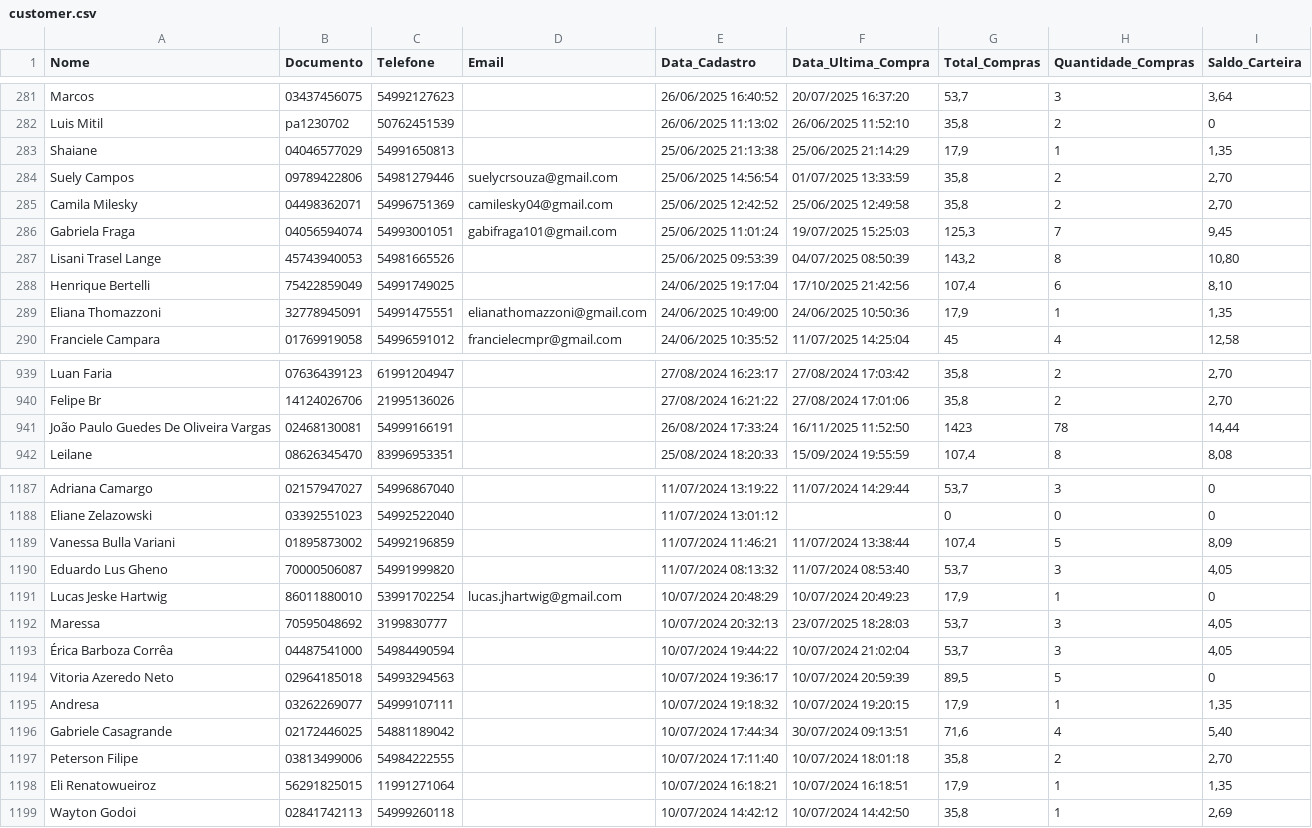
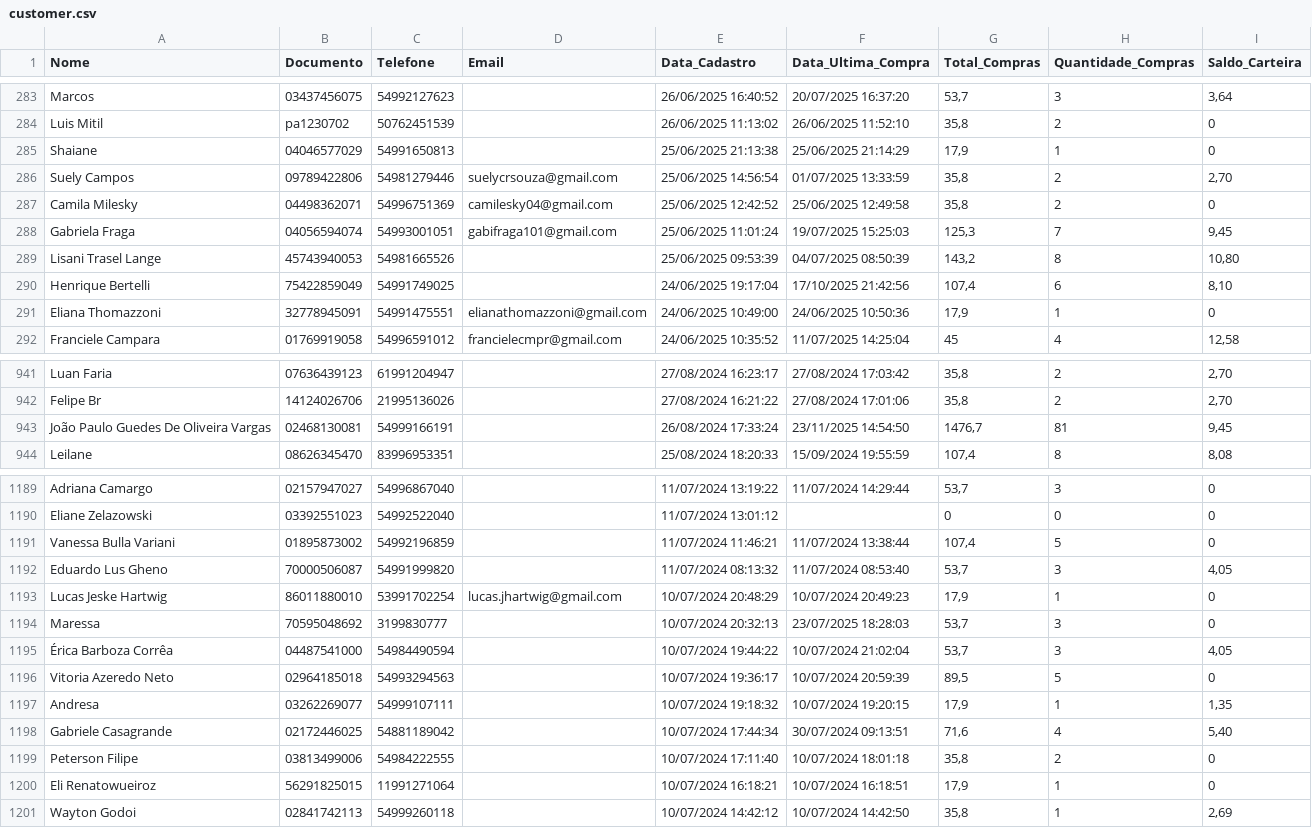
Before and after one commit to lucaslopezpuerta/LavpopBusinessIntelligence, a CSV file: data/customer.csv, drawn as a sheet; only a part is shown, gaps mark what is left out; the diff covers the shown part only.

```diff
--- a/data/customer.csv
+++ b/data/customer.csv
@@ -282,5 +284,5 @@
 "Luis Mitil";"pa1230702";"50762451539";"";"26/06/2025 11:13:02";"26/06/2025 11:52:10";"35,8";"2";"0"
-"Shaiane";"04046577029";"54991650813";"";"25/06/2025 21:13:38";"25/06/2025 21:14:29";"17,9";"1";"1,35"
+"Shaiane";"04046577029";"54991650813";"";"25/06/2025 21:13:38";"25/06/2025 21:14:29";"17,9";"1";"0"
 "Suely Campos";"09789422806";"54981279446";"suelycrsouza@gmail.com";"25/06/2025 14:56:54";"01/07/2025 13:33:59";"35,8";"2";"2,70"
-"Camila Milesky";"04498362071";"54996751369";"camilesky04@gmail.com";"25/06/2025 12:42:52";"25/06/2025 12:49:58";"35,8";"2";"2,70"
+"Camila Milesky";"04498362071";"54996751369";"camilesky04@gmail.com";"25/06/2025 12:42:52";"25/06/2025 12:49:58";"35,8";"2";"0"
 "Gabriela Fraga";"04056594074";"54993001051";"gabifraga101@gmail.com";"25/06/2025 11:01:24";"19/07/2025 15:25:03";"125,3";"7";"9,45"
@@ -288,3 +290,3 @@
 "Henrique Bertelli";"75422859049";"54991749025";"";"24/06/2025 19:17:04";"17/10/2025 21:42:56";"107,4";"6";"8,10"
-"Eliana Thomazzoni";"32778945091";"54991475551";"elianathomazzoni@gmail.com";"24/06/2025 10:49:00";"24/06/2025 10:50:36";"17,9";"1";"1,35"
+"Eliana Thomazzoni";"32778945091";"54991475551";"elianathomazzoni@gmail.com";"24/06/2025 10:49:00";"24/06/2025 10:50:36";"17,9";"1";"0"
 "Franciele Campara";"01769919058";"54996591012";"francielecmpr@gmail.com";"24/06/2025 10:35:52";"11/07/2025 14:25:04";"45";"4";"12,58"
@@ -940,3 +942,3 @@
 "Felipe Br";"14124026706";"21995136026";"";"27/08/2024 16:21:22";"27/08/2024 17:01:06";"35,8";"2";"2,70"
-"João Paulo Guedes De Oliveira Vargas";"02468130081";"54999166191";"";"26/08/2024 17:33:24";"16/11/2025 11:52:50";"1423";"78";"14,44"
+"João Paulo Guedes De Oliveira Vargas";"02468130081";"54999166191";"";"26/08/2024 17:33:24";"23/11/2025 14:54:50";"1476,7";"81";"9,45"
 "Leilane";"08626345470";"83996953351";"";"25/08/2024 18:20:33";"15/09/2024 19:55:59";"107,4";"8";"8,08"
@@ -1188,6 +1190,6 @@
 "Eliane Zelazowski";"03392551023";"54992522040";"";"11/07/2024 13:01:12";"";"0";"0";"0"
-"Vanessa Bulla Variani";"01895873002";"54992196859";"";"11/07/2024 11:46:21";"11/07/2024 13:38:44";"107,4";"5";"8,09"
+"Vanessa Bulla Variani";"01895873002";"54992196859";"";"11/07/2024 11:46:21";"11/07/2024 13:38:44";"107,4";"5";"0"
 "Eduardo Lus Gheno";"70000506087";"54991999820";"";"11/07/2024 08:13:32";"11/07/2024 08:53:40";"53,7";"3";"4,05"
 "Lucas Jeske Hartwig";"86011880010";"53991702254";"lucas.jhartwig@gmail.com";"10/07/2024 20:48:29";"10/07/2024 20:49:23";"17,9";"1";"0"
-"Maressa";"70595048692";"3199830777";"";"10/07/2024 20:32:13";"23/07/2025 18:28:03";"53,7";"3";"4,05"
+"Maressa";"70595048692";"3199830777";"";"10/07/2024 20:32:13";"23/07/2025 18:28:03";"53,7";"3";"0"
 "Érica Barboza Corrêa";"04487541000";"54984490594";"";"10/07/2024 19:44:22";"10/07/2024 21:02:04";"53,7";"3";"4,05"
@@ -1196,4 +1198,4 @@
 "Gabriele Casagrande";"02172446025";"54881189042";"";"10/07/2024 17:44:34";"30/07/2024 09:13:51";"71,6";"4";"5,40"
-"Peterson Filipe";"03813499006";"54984222555";"";"10/07/2024 17:11:40";"10/07/2024 18:01:18";"35,8";"2";"2,70"
-"Eli Renatowueiroz";"56291825015";"11991271064";"";"10/07/2024 16:18:21";"10/07/2024 16:18:51";"17,9";"1";"1,35"
+"Peterson Filipe";"03813499006";"54984222555";"";"10/07/2024 17:11:40";"10/07/2024 18:01:18";"35,8";"2";"0"
+"Eli Renatowueiroz";"56291825015";"11991271064";"";"10/07/2024 16:18:21";"10/07/2024 16:18:51";"17,9";"1";"0"
 "Wayton Godoi";"02841742113";"54999260118";"";"10/07/2024 14:42:12";"10/07/2024 14:42:50";"35,8";"1";"2,69"
```
Also changed, not shown: 2 added rows and 45 edited cells elsewhere in this file, public/data/weather.csv, 1 other file.
